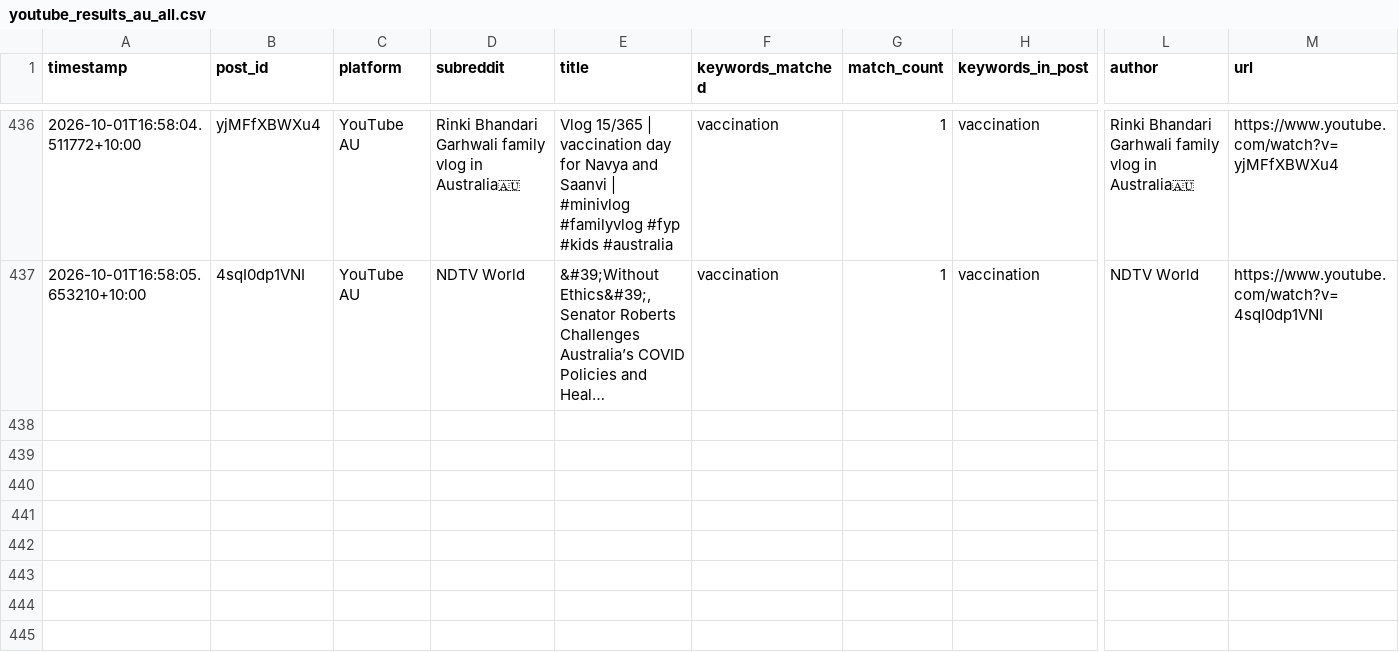
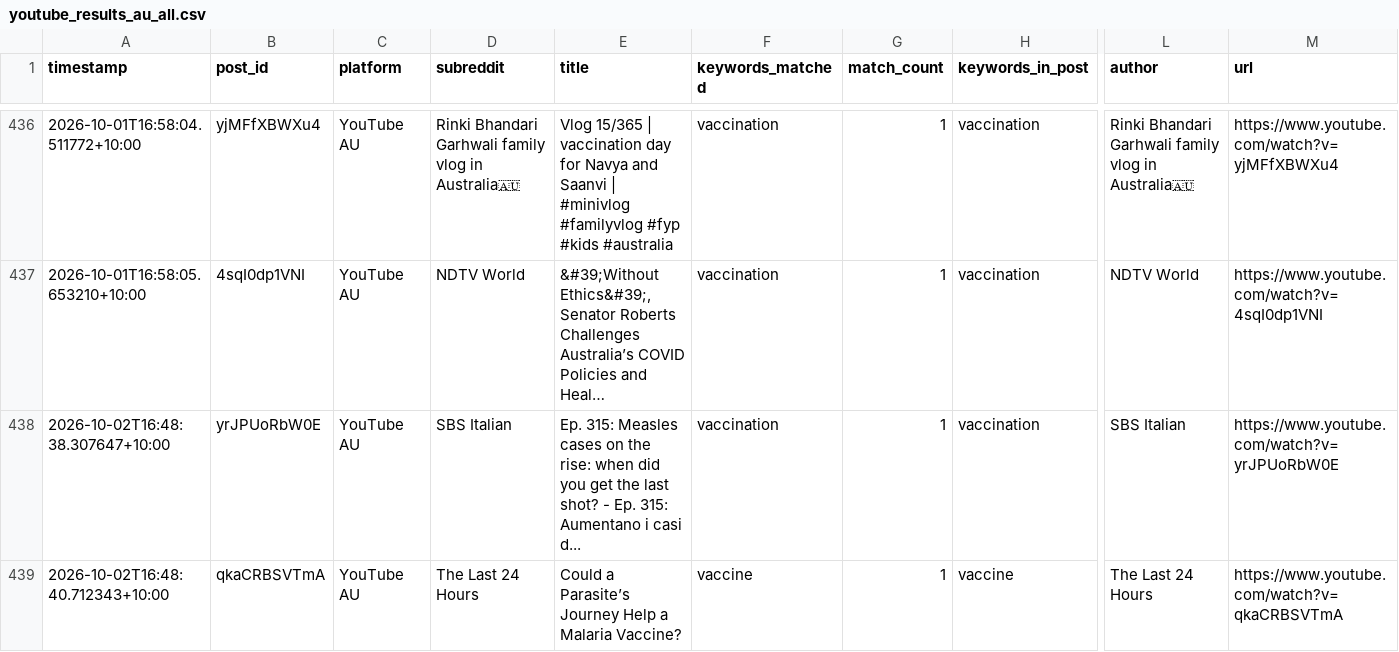
Before and after one commit to EP04/disinformation-tracker, a CSV file: youtube_results_au_all.csv, drawn as a sheet; only a part is shown, gaps mark what is left out; long unchanged cells end in …; rows hold the shown columns only; the diff names each change by its address in the sheet, - before the commit and + after, or states it on an @@ line.

```diff
--- a/youtube_results_au_all.csv
+++ b/youtube_results_au_all.csv
+row 438: 2026-10-02T16:48:38.307647+10:00 | yrJPUoRbW0E | YouTube AU | SBS Italian | Ep. 315: Measles cases on the rise: when did you get the last shot? - Ep. 315: Aumentano i casi d... | vaccination | 1 | vaccination | SBS Italian | https://www.youtube.com/watch?v=yrJPUoRbW0E
+row 439: 2026-10-02T16:48:40.712343+10:00 | qkaCRBSVTmA | YouTube AU | The Last 24 Hours | Could a Parasite’s Journey Help a Malaria Vaccine? | vaccine | 1 | vaccine | The Last 24 Hours | https://www.youtube.com/watch?v=qkaCRBSVTmA
```
Also changed, not shown: 3 other files.
